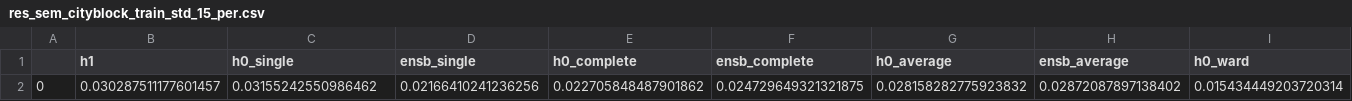
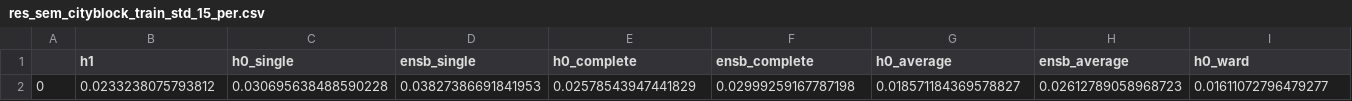
Before and after one commit to AGarciaCast/poetryTopology, a CSV file: Out/res_sem_cityblock_train_std_15_per.csv, drawn as a sheet; only a part is shown; removed rows and columns are numbered as before the commit, all else as after; rows hold the shown columns only; the diff names each change by its address in the sheet, - before the commit and + after, or states it on an @@ line.

```diff
--- a/Out/res_sem_cityblock_train_std_15_per.csv
+++ b/Out/res_sem_cityblock_train_std_15_per.csv
-row 2: 0 | 0.030287511177601457 | 0.03155242550986462 | 0.02166410241236256 | 0.022705848487901862 | 0.024729649321321875 | 0.028158282775923832 | 0.02872087897138402 | 0.015434449203720314
+row 2: 0 | 0.0233238075793812 | 0.030695638488590228 | 0.03827386691841953 | 0.02578543947441829 | 0.02999259167787198 | 0.018571184369578827 | 0.02612789058968723 | 0.01611072796479277
```
Also changed, not shown: Out/res_sem_cityblock_train_mean_15_per.csv, 5 other files.
